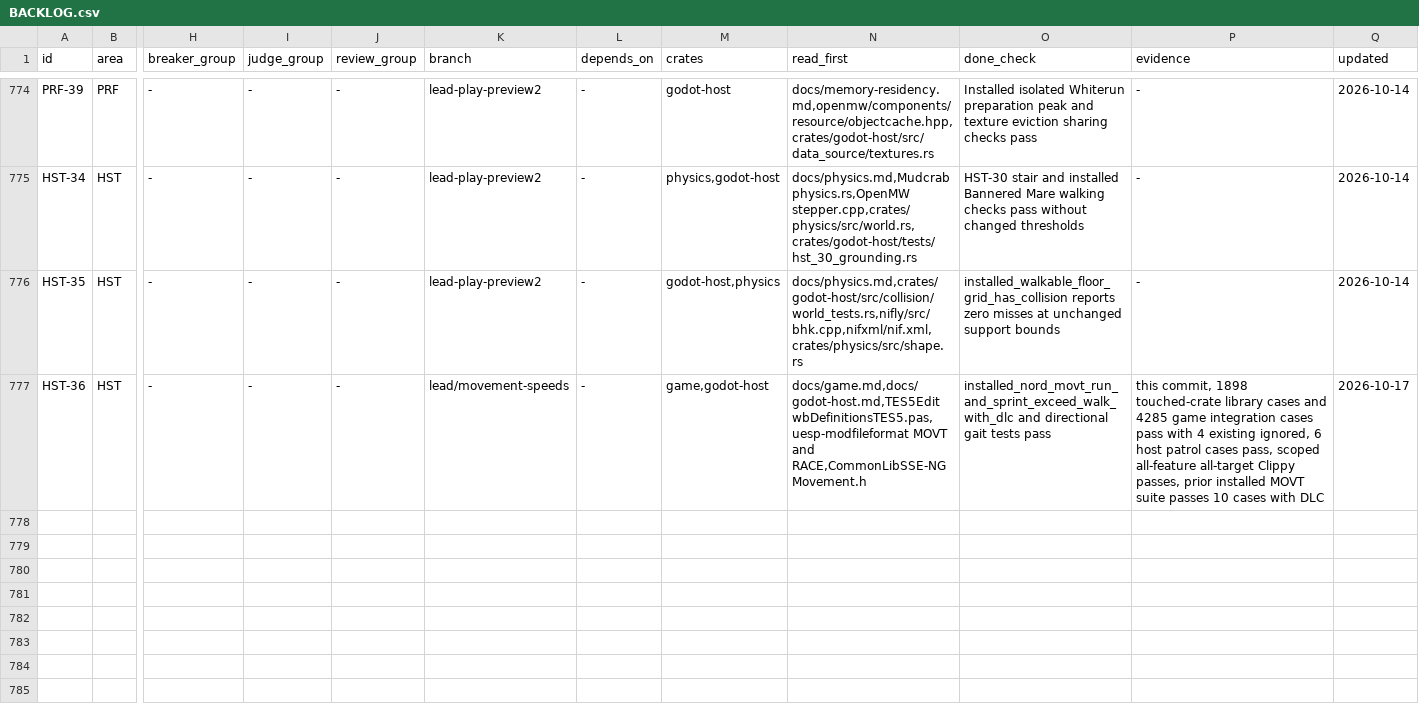
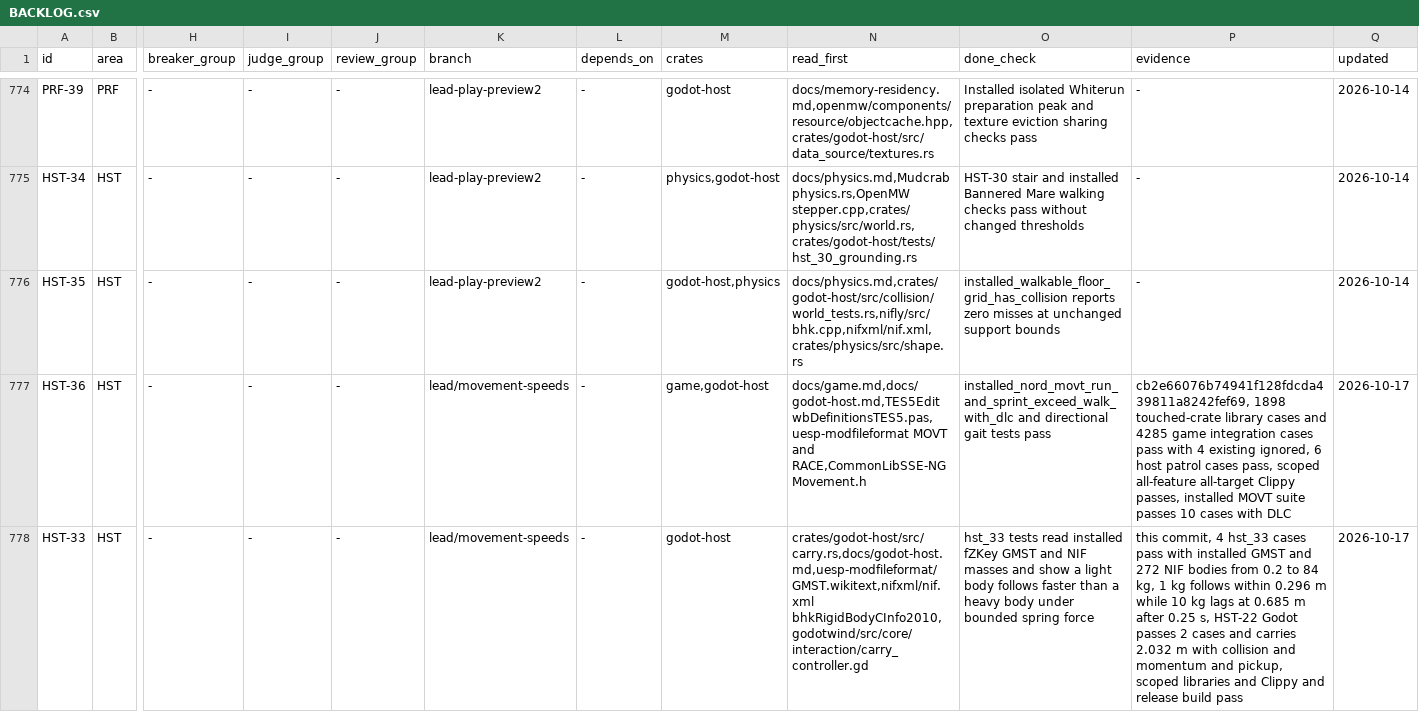
Before and after one commit to earthbone/earthbone-engine, a CSV file: BACKLOG.csv, drawn as a sheet; only a part is shown, gaps mark what is left out; rows hold the shown columns only; the diff names each change by its address in the sheet, - before the commit and + after, or states it on an @@ line.

Commit message:
Bound grab spring force using GMST and NIF body mass

```diff
--- a/BACKLOG.csv
+++ b/BACKLOG.csv
-P777 (evidence): this commit, 1898 touched-crate library cases and 4285 game integration cases pass with 4 existing ignored, 6 host patrol cases pass, scoped all-feature all-target Clippy passes, prior installed MOVT…
+P777 (evidence): cb2e66076b74941f128fdcda439811a8242fef69, 1898 touched-crate library cases and 4285 game integration cases pass with 4 existing ignored, 6 host patrol cases pass, scoped all-feature all-target Clippy passes, installed MOVT…
+row 778: HST-33 | HST | - | - | - | lead/movement-speeds | - | godot-host | crates/godot-host/src/carry.rs,docs/godot-host.md,uesp-modfileformat/GMST.wikitext,nifxml/nif.xml bhkRigidBodyCInfo2010,godotwind/src/core/interaction/carry_controller.gd | hst_33 tests read installed fZKey GMST and NIF masses and show a light body follows faster than a heavy body under bounded spring force | this commit, 4 hst_33 cases pass with installed GMST and 272 NIF bodies from 0.2 to 84 kg, 1 kg follows within 0.296 m while 10 kg lags at 0.685 m after 0.25 s, HST-22 Godot passes 2 cases and carries 2.032 m with collision and momentum and pickup, scoped libraries and Clippy and release build pass | 2026-10-17
```
Also changed, not shown: 5 other files.
